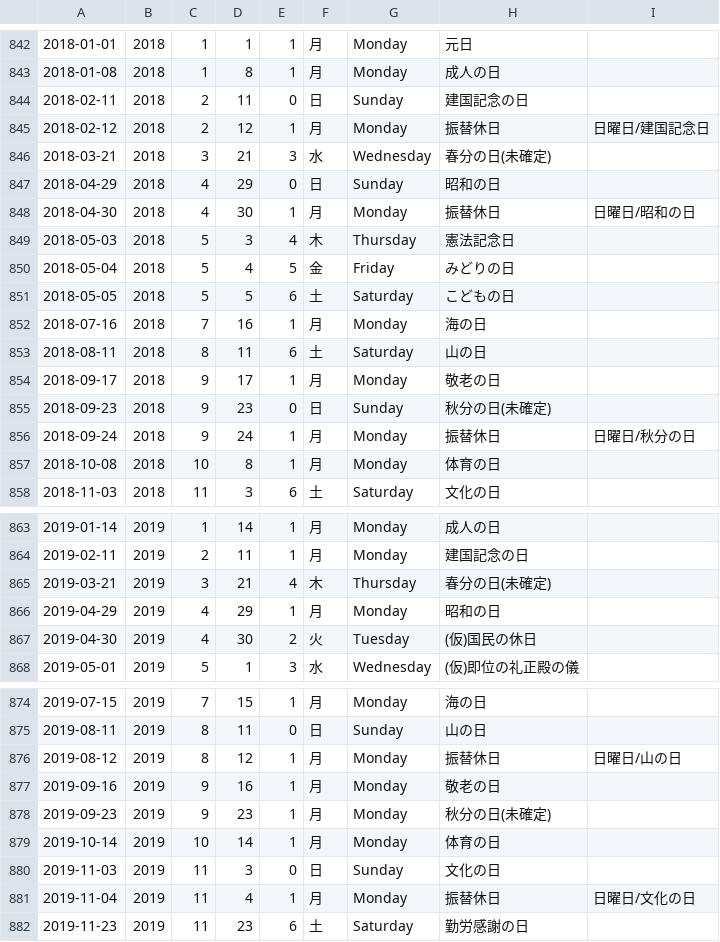
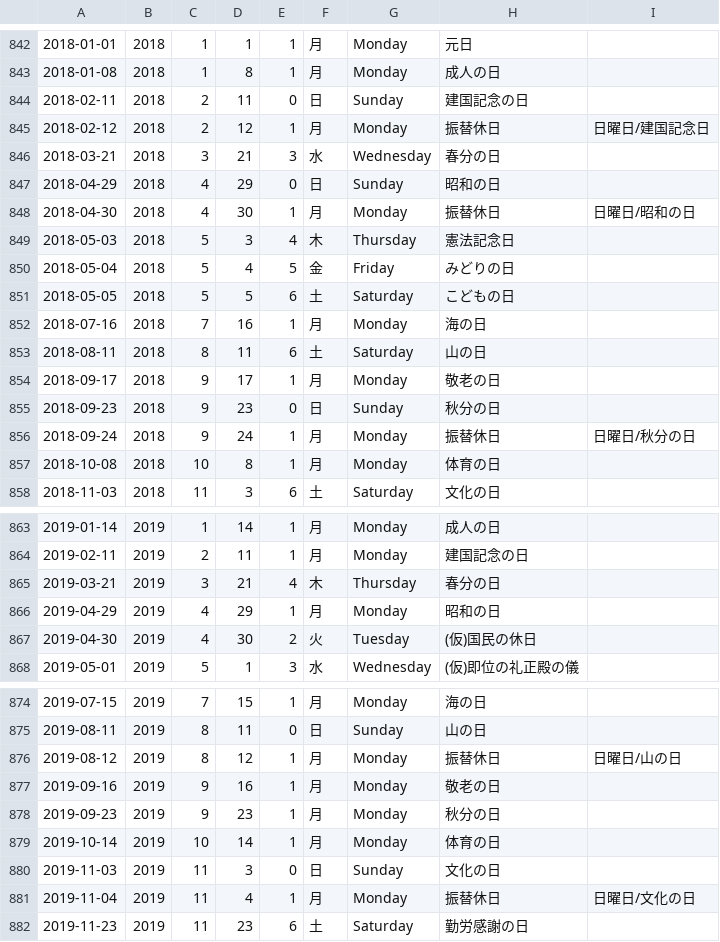
Before and after one commit to socv/holiday_in_japan, a CSV file: dst/csv_long/all.csv, drawn as a sheet; only a part is shown, gaps mark what is left out.

```diff
--- a/dst/csv_long/all.csv
+++ b/dst/csv_long/all.csv
@@ -845,3 +845,3 @@
 2018-02-12,2018,2,12,1,月,Monday,振替休日,日曜日/建国記念日
-2018-03-21,2018,3,21,3,水,Wednesday,春分の日(未確定)
+2018-03-21,2018,3,21,3,水,Wednesday,春分の日
 2018-04-29,2018,4,29,0,日,Sunday,昭和の日
@@ -854,3 +854,3 @@
 2018-09-17,2018,9,17,1,月,Monday,敬老の日
-2018-09-23,2018,9,23,0,日,Sunday,秋分の日(未確定)
+2018-09-23,2018,9,23,0,日,Sunday,秋分の日
 2018-09-24,2018,9,24,1,月,Monday,振替休日,日曜日/秋分の日
@@ -864,3 +864,3 @@
 2019-02-11,2019,2,11,1,月,Monday,建国記念の日
-2019-03-21,2019,3,21,4,木,Thursday,春分の日(未確定)
+2019-03-21,2019,3,21,4,木,Thursday,春分の日
 2019-04-29,2019,4,29,1,月,Monday,昭和の日
@@ -877,3 +877,3 @@
 2019-09-16,2019,9,16,1,月,Monday,敬老の日
-2019-09-23,2019,9,23,1,月,Monday,秋分の日(未確定)
+2019-09-23,2019,9,23,1,月,Monday,秋分の日
 2019-10-14,2019,10,14,1,月,Monday,体育の日
```
Also changed, not shown: dst/csv_long/2018.csv, dst/csv_long/2019.csv, 40 other files.
